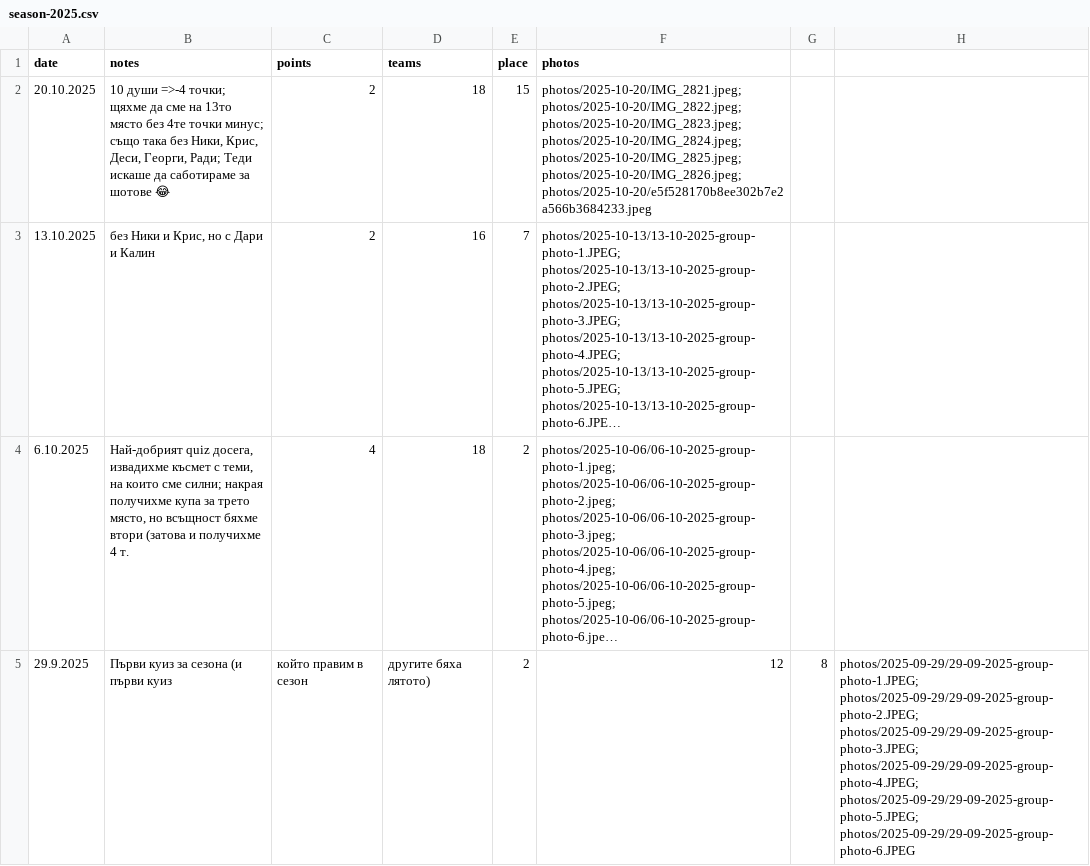
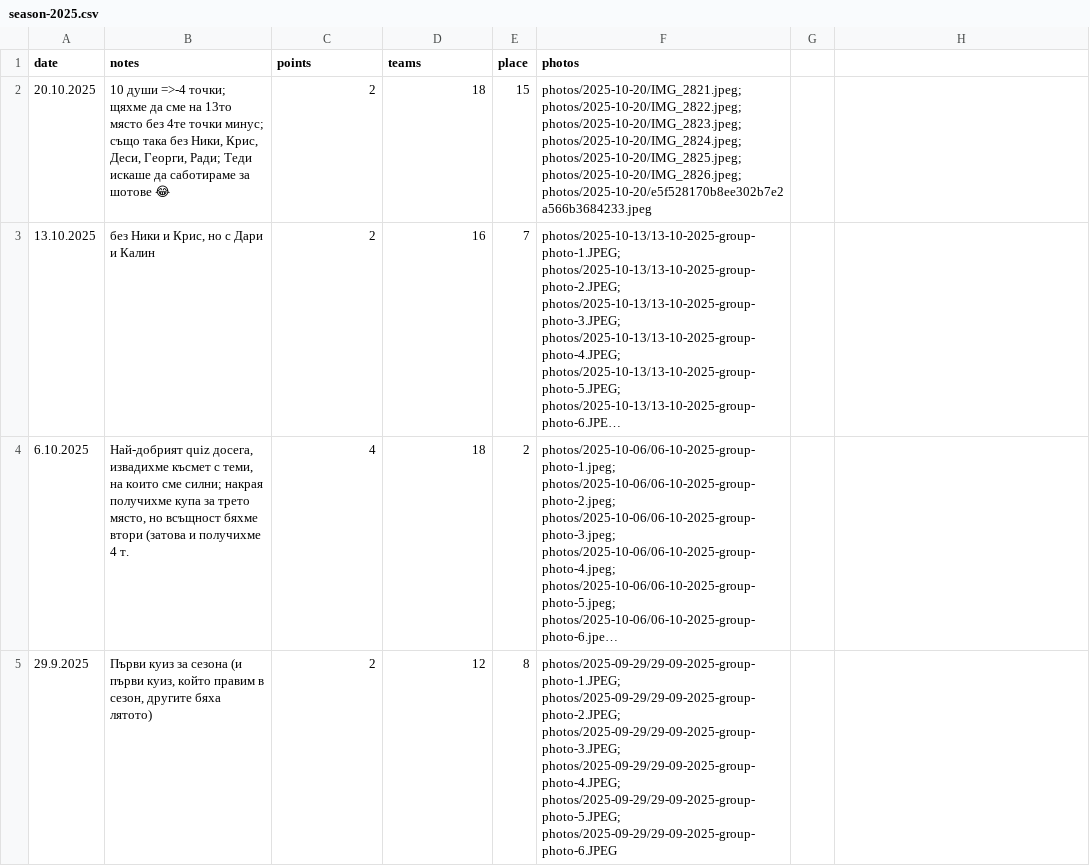
Before and after one commit to nikolakolev1/The-Big-Quiz.github.io, a CSV file: data/season-2025.csv, drawn as a sheet; long unchanged cells end in …; the diff names each change by its address in the sheet, - before the commit and + after, or states it on an @@ line.

Commit message:
Fix issue in the data csv

```diff
--- a/data/season-2025.csv
+++ b/data/season-2025.csv
-B5 (notes): …(и първи куиз
+B5 (notes): …(и първи куиз, който правим в сезон, другите бяха лятото)
-C5 (points): който правим в сезон
+C5 (points): 2
-D5 (teams): другите бяха лятото)
+D5 (teams): 12
-E5 (place): 2
+E5 (place): 8
-F5 (photos): 12
+F5 (photos): photos/2025-09-29/29-09-2025-group-photo-1.JPEG; photos/2025-09-29/29-09-2025-group-photo-2.JPEG; photos/2025-09-29/29-09-2025-group-photo-3.JPEG; photos/2025-09-29/29-09-2025-group-photo-4.JPEG; photos/2025-09-29/29-09-2025-group-photo-5.JPEG; photos/2025-09-29/29-09-2025-group-photo-6.JPEG
-G5: 8
+G5: (empty)
-H5: photos/2025-09-29/29-09-2025-group-photo-1.JPEG; photos/2025-09-29/29-09-2025-group-photo-2.JPEG; photos/2025-09-29/29-09-2025-group-photo-3.JPEG; photos/2025-09-29/29-09-2025-group-photo-4.JPEG; photos/2025-09-29/29-09-2025-group-photo-5.JPEG; photos/2025-09-29/29-09-2025-group-photo-6.JPEG
+H5: (empty)
```
